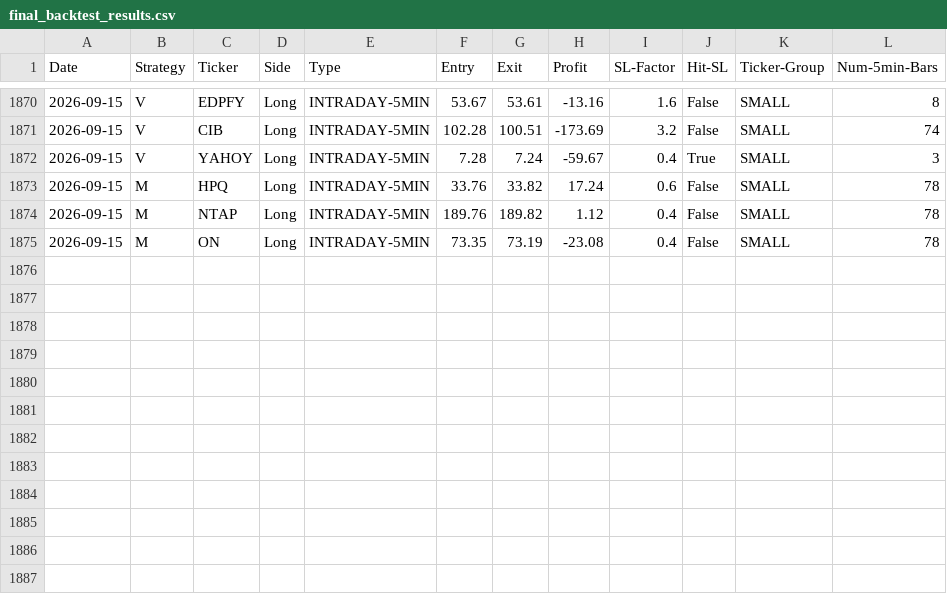
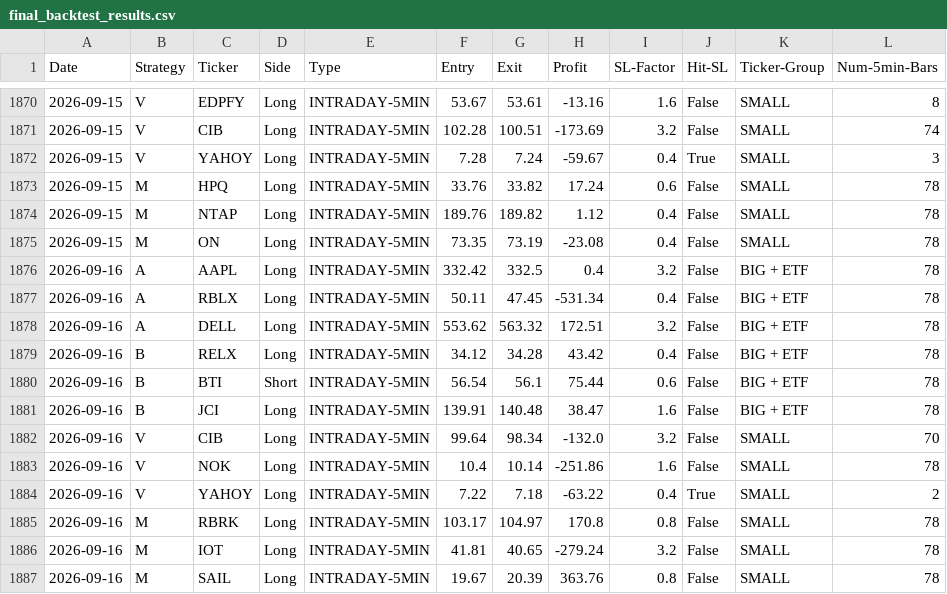
Before and after one commit to pollcerny-sudo/Trading-bot-fib, a CSV file: final_backtest_results.csv, drawn as a sheet; only a part is shown, gaps mark what is left out; the diff names each change by its address in the sheet, - before the commit and + after, or states it on an @@ line.

```diff
--- a/final_backtest_results.csv
+++ b/final_backtest_results.csv
+row 1876: 2026-09-16 | A | AAPL | Long | INTRADAY-5MIN | 332.42 | 332.5 | 0.4 | 3.2 | False | BIG + ETF | 78
+row 1877: 2026-09-16 | A | RBLX | Long | INTRADAY-5MIN | 50.11 | 47.45 | -531.34 | 0.4 | False | BIG + ETF | 78
+row 1878: 2026-09-16 | A | DELL | Long | INTRADAY-5MIN | 553.62 | 563.32 | 172.51 | 3.2 | False | BIG + ETF | 78
+row 1879: 2026-09-16 | B | RELX | Long | INTRADAY-5MIN | 34.12 | 34.28 | 43.42 | 0.4 | False | BIG + ETF | 78
+row 1880: 2026-09-16 | B | BTI | Short | INTRADAY-5MIN | 56.54 | 56.1 | 75.44 | 0.6 | False | BIG + ETF | 78
+row 1881: 2026-09-16 | B | JCI | Long | INTRADAY-5MIN | 139.91 | 140.48 | 38.47 | 1.6 | False | BIG + ETF | 78
+row 1882: 2026-09-16 | V | CIB | Long | INTRADAY-5MIN | 99.64 | 98.34 | -132.0 | 3.2 | False | SMALL | 70
+row 1883: 2026-09-16 | V | NOK | Long | INTRADAY-5MIN | 10.4 | 10.14 | -251.86 | 1.6 | False | SMALL | 78
+row 1884: 2026-09-16 | V | YAHOY | Long | INTRADAY-5MIN | 7.22 | 7.18 | -63.22 | 0.4 | True | SMALL | 2
+row 1885: 2026-09-16 | M | RBRK | Long | INTRADAY-5MIN | 103.17 | 104.97 | 170.8 | 0.8 | False | SMALL | 78
+row 1886: 2026-09-16 | M | IOT | Long | INTRADAY-5MIN | 41.81 | 40.65 | -279.24 | 3.2 | False | SMALL | 78
+row 1887: 2026-09-16 | M | SAIL | Long | INTRADAY-5MIN | 19.67 | 20.39 | 363.76 | 0.8 | False | SMALL | 78
```
Also changed, not shown: 2 other files.
